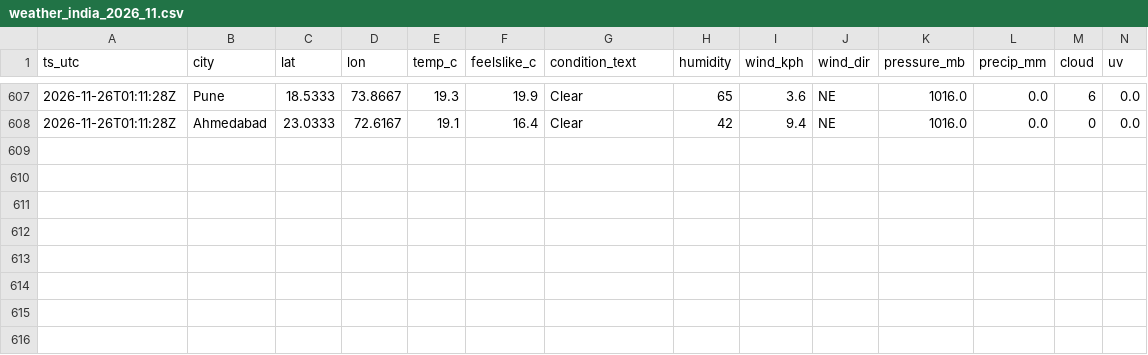
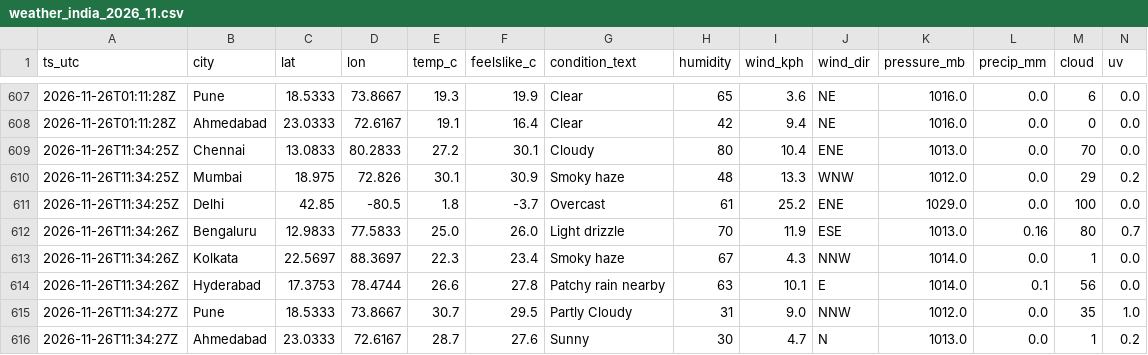
Before and after one commit to anwarmohammedbasha/weather-api-fetch, a CSV file: data/weather_india_2026_11.csv, drawn as a sheet; only a part is shown, gaps mark what is left out; rows hold the shown columns only; the diff names each change by its address in the sheet, - before the commit and + after, or states it on an @@ line.

```diff
--- a/data/weather_india_2026_11.csv
+++ b/data/weather_india_2026_11.csv
+row 609: 2026-11-26T11:34:25Z | Chennai | 13.0833 | 80.2833 | 27.2 | 30.1 | Cloudy | 80 | 10.4 | ENE | 1013.0 | 0.0 | 70 | 0.0
+row 610: 2026-11-26T11:34:25Z | Mumbai | 18.975 | 72.826 | 30.1 | 30.9 | Smoky haze | 48 | 13.3 | WNW | 1012.0 | 0.0 | 29 | 0.2
+row 611: 2026-11-26T11:34:25Z | Delhi | 42.85 | -80.5 | 1.8 | -3.7 | Overcast | 61 | 25.2 | ENE | 1029.0 | 0.0 | 100 | 0.0
+row 612: 2026-11-26T11:34:26Z | Bengaluru | 12.9833 | 77.5833 | 25.0 | 26.0 | Light drizzle | 70 | 11.9 | ESE | 1013.0 | 0.16 | 80 | 0.7
+row 613: 2026-11-26T11:34:26Z | Kolkata | 22.5697 | 88.3697 | 22.3 | 23.4 | Smoky haze | 67 | 4.3 | NNW | 1014.0 | 0.0 | 1 | 0.0
+row 614: 2026-11-26T11:34:26Z | Hyderabad | 17.3753 | 78.4744 | 26.6 | 27.8 | Patchy rain nearby | 63 | 10.1 | E | 1014.0 | 0.1 | 56 | 0.0
+row 615: 2026-11-26T11:34:27Z | Pune | 18.5333 | 73.8667 | 30.7 | 29.5 | Partly Cloudy | 31 | 9.0 | NNW | 1012.0 | 0.0 | 35 | 1.0
+row 616: 2026-11-26T11:34:27Z | Ahmedabad | 23.0333 | 72.6167 | 28.7 | 27.6 | Sunny | 30 | 4.7 | N | 1013.0 | 0.0 | 1 | 0.2
```
Also changed, not shown: 8 other files.
